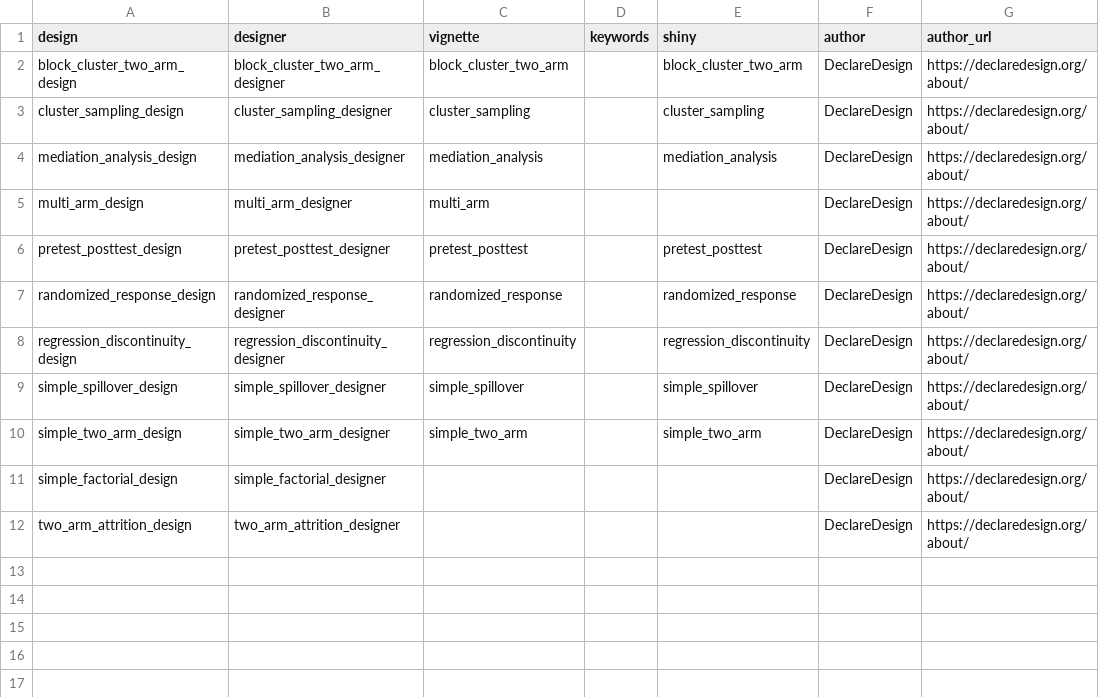
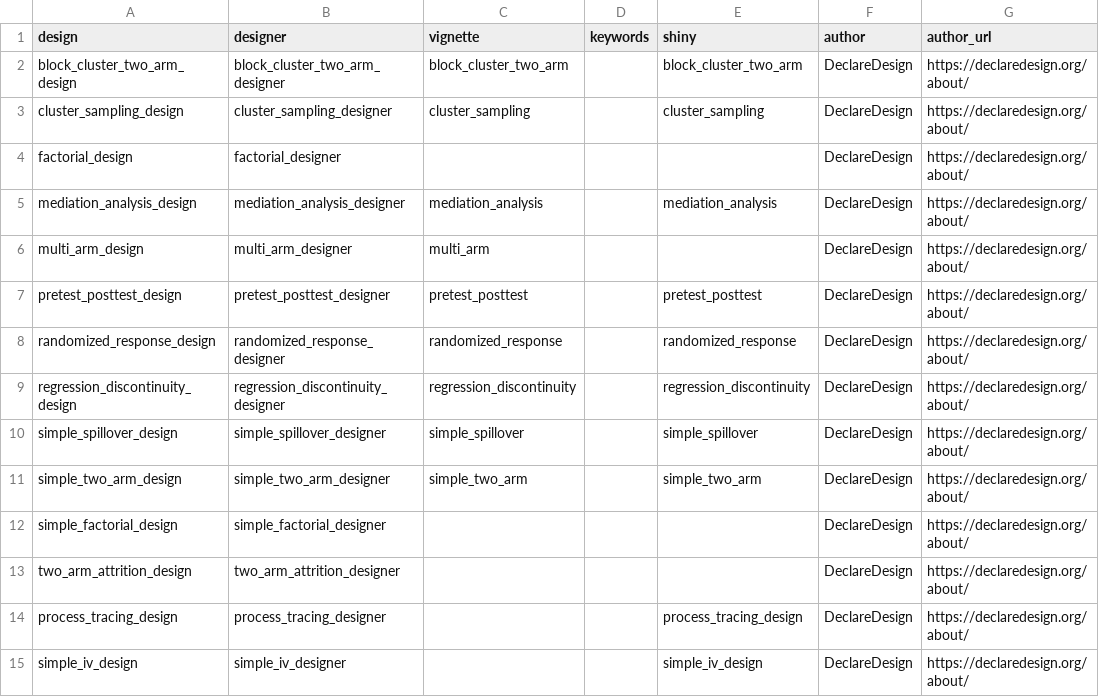
Before and after one commit to cran/DesignLibrary, a CSV file: inst/extdata/overview.csv, drawn as a sheet; the diff names each change by its address in the sheet, - before the commit and + after, or states it on an @@ line.

```diff
--- a/inst/extdata/overview.csv
+++ b/inst/extdata/overview.csv
+row 4: factorial_design | factorial_designer |  |  |  | DeclareDesign | https://declaredesign.org/about/
+row 14: process_tracing_design | process_tracing_designer |  |  | process_tracing_design | DeclareDesign | https://declaredesign.org/about/
+row 15: simple_iv_design | simple_iv_designer |  |  | simple_iv_design | DeclareDesign | https://declaredesign.org/about/
```
Also changed, not shown: 46 other files.
